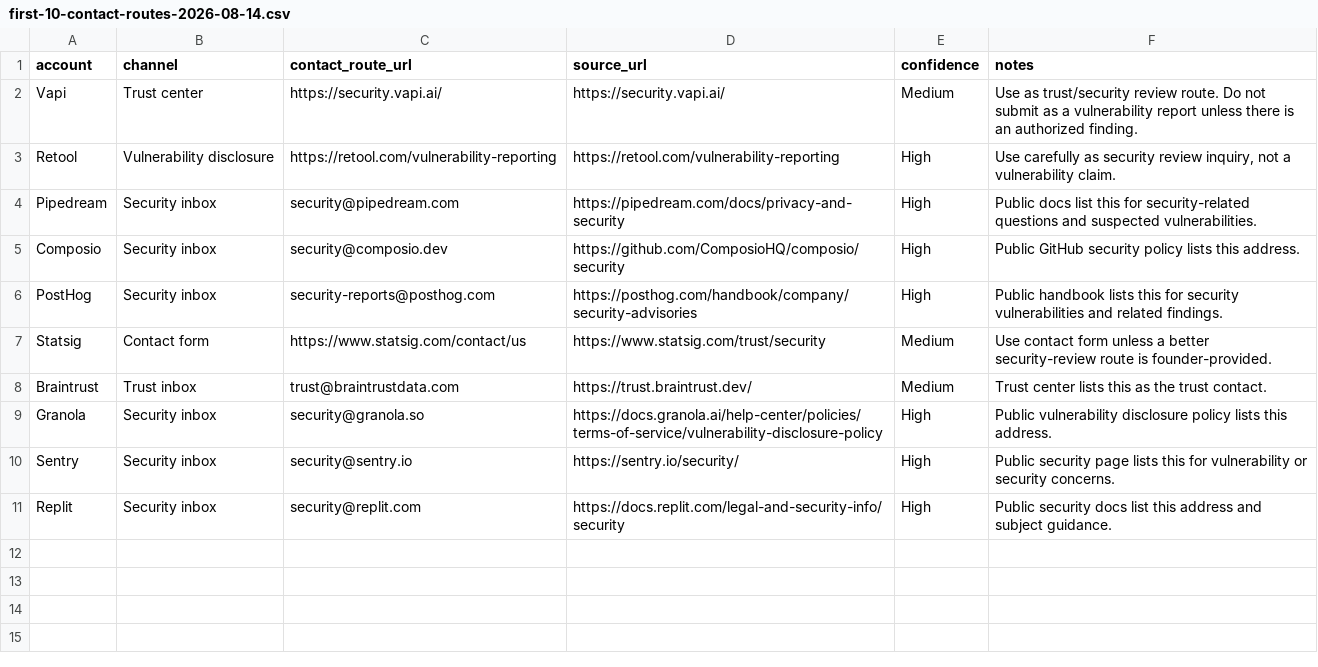
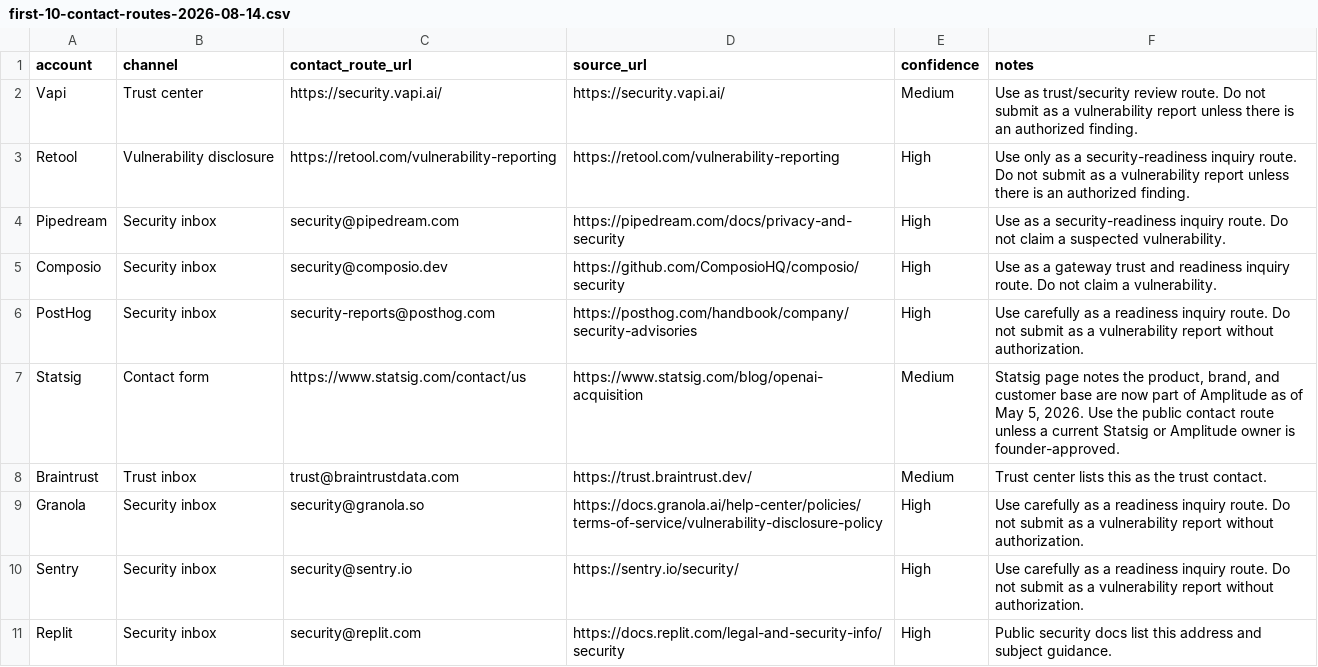
Before and after one commit to Davidleeops/mcpscan, a CSV file: sales/first-10-contact-routes-2026-08-14.csv, drawn as a sheet.

```diff
--- a/sales/first-10-contact-routes-2026-08-14.csv
+++ b/sales/first-10-contact-routes-2026-08-14.csv
@@ -2,10 +2,10 @@ account,channel,contact_route_url,source_url,confidence,notes
 "Vapi","Trust center","https://security.vapi.ai/","https://security.vapi.ai/","Medium","Use as trust/security review route. Do not submit as a vulnerability report unless there is an authorized finding."
-"Retool","Vulnerability disclosure","https://retool.com/vulnerability-reporting","https://retool.com/vulnerability-reporting","High","Use carefully as security review inquiry, not a vulnerability claim."
-"Pipedream","Security inbox","security@pipedream.com","https://pipedream.com/docs/privacy-and-security","High","Public docs list this for security-related questions and suspected vulnerabilities."
-"Composio","Security inbox","security@composio.dev","https://github.com/ComposioHQ/composio/security","High","Public GitHub security policy lists this address."
-"PostHog","Security inbox","security-reports@posthog.com","https://posthog.com/handbook/company/security-advisories","High","Public handbook lists this for security vulnerabilities and related findings."
-"Statsig","Contact form","https://www.statsig.com/contact/us","https://www.statsig.com/trust/security","Medium","Use contact form unless a better security-review route is founder-provided."
+"Retool","Vulnerability disclosure","https://retool.com/vulnerability-reporting","https://retool.com/vulnerability-reporting","High","Use only as a security-readiness inquiry route. Do not submit as a vulnerability report unless there is an authorized finding."
+"Pipedream","Security inbox","security@pipedream.com","https://pipedream.com/docs/privacy-and-security","High","Use as a security-readiness inquiry route. Do not claim a suspected vulnerability."
+"Composio","Security inbox","security@composio.dev","https://github.com/ComposioHQ/composio/security","High","Use as a gateway trust and readiness inquiry route. Do not claim a vulnerability."
+"PostHog","Security inbox","security-reports@posthog.com","https://posthog.com/handbook/company/security-advisories","High","Use carefully as a readiness inquiry route. Do not submit as a vulnerability report without authorization."
+"Statsig","Contact form","https://www.statsig.com/contact/us","https://www.statsig.com/blog/openai-acquisition","Medium","Statsig page notes the product, brand, and customer base are now part of Amplitude as of May 5, 2026. Use the public contact route unless a current Statsig or Amplitude owner is founder-approved."
 "Braintrust","Trust inbox","trust@braintrustdata.com","https://trust.braintrust.dev/","Medium","Trust center lists this as the trust contact."
-"Granola","Security inbox","security@granola.so","https://docs.granola.ai/help-center/policies/terms-of-service/vulnerability-disclosure-policy","High","Public vulnerability disclosure policy lists this address."
-"Sentry","Security inbox","security@sentry.io","https://sentry.io/security/","High","Public security page lists this for vulnerability or security concerns."
+"Granola","Security inbox","security@granola.so","https://docs.granola.ai/help-center/policies/terms-of-service/vulnerability-disclosure-policy","High","Use carefully as a readiness inquiry route. Do not submit as a vulnerability report without authorization."
+"Sentry","Security inbox","security@sentry.io","https://sentry.io/security/","High","Use carefully as a readiness inquiry route. Do not submit as a vulnerability report without authorization."
 "Replit","Security inbox","security@replit.com","https://docs.replit.com/legal-and-security-info/security","High","Public security docs list this address and subject guidance."
```
Also changed, not shown: sales/recipient-candidates-2026-08-14.csv, 25 other files.
